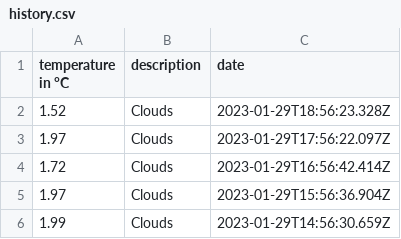
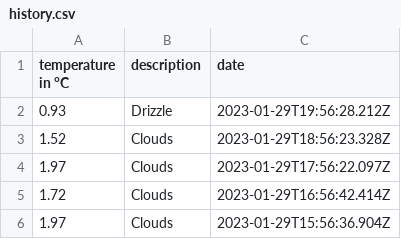
Before and after one commit to 102/belgrade-weather, a CSV file: history.csv, drawn as a sheet; only a part is shown; the shorter side is filled out with more unchanged rows.

Commit message:
Flat: latest data (2023-01-29T19:56:28.398Z) {   "date": "2023-01-29T19:56:28.398Z",   "files": [     {       "name": "history.csv",       "deltaBytes": 39,       "source": "https://api.openweathermap.org/data/2.5/weather?lat=44.81&lon=20.46&units=metric&appid=***"     },     {       "name": "weather.json",       "deltaBytes": 9,       "source": "https://api.openweathermap.org/data/2.5/weather?lat=44.81&lon=20.46&units=metric&appid=***"     }   ] }

```diff
--- a/history.csv
+++ b/history.csv
@@ -1,2 +1,3 @@
 temperature in °C,description,date
+0.93,Drizzle,2023-01-29T19:56:28.212Z
 1.52,Clouds,2023-01-29T18:56:23.328Z
```
Also changed, not shown: 1 other file.
